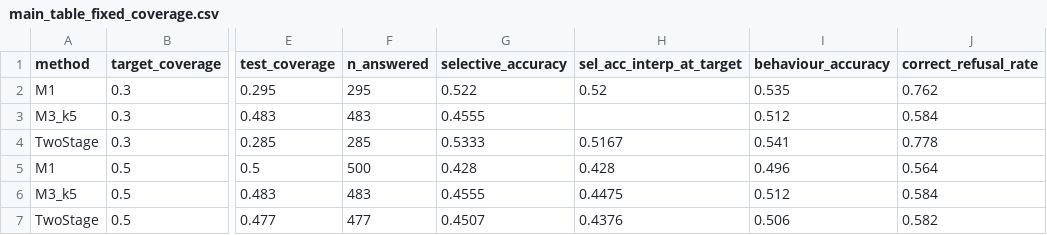
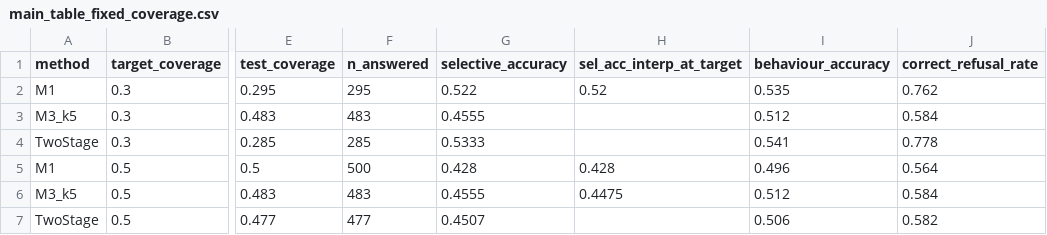
Before and after one commit to MC648472/NLP-Abstention-Project, a CSV file: results/main_table_fixed_coverage.csv, drawn as a sheet; only a part is shown, gaps mark what is left out; the diff names each change by its address in the sheet, - before the commit and + after, or states it on an @@ line.

```diff
--- a/results/main_table_fixed_coverage.csv
+++ b/results/main_table_fixed_coverage.csv
-H4 (sel_acc_interp_at_target): 0.5167
+H4 (sel_acc_interp_at_target): (empty)
-H7 (sel_acc_interp_at_target): 0.4376
+H7 (sel_acc_interp_at_target): (empty)
```
Also changed, not shown: results/two_stage_ablation.csv, 32 other files.
